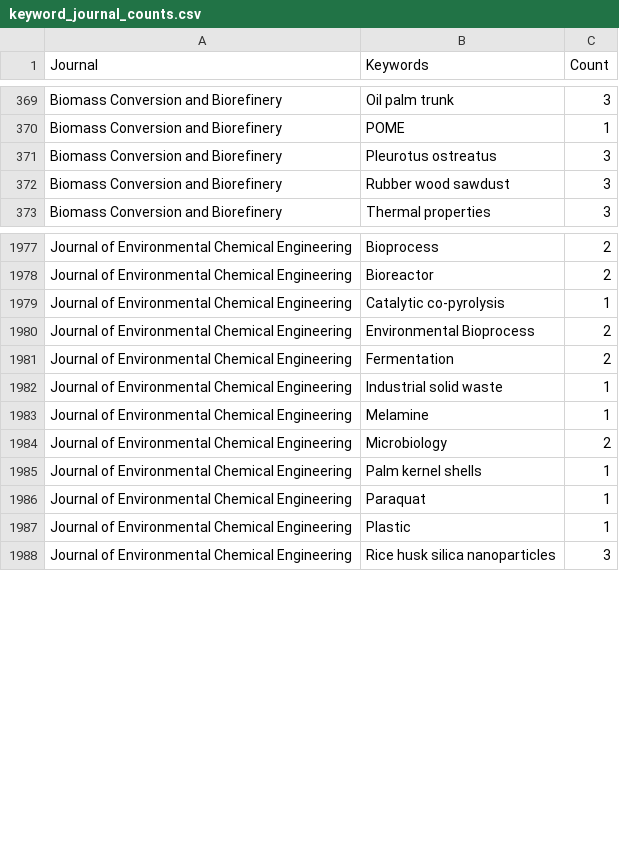
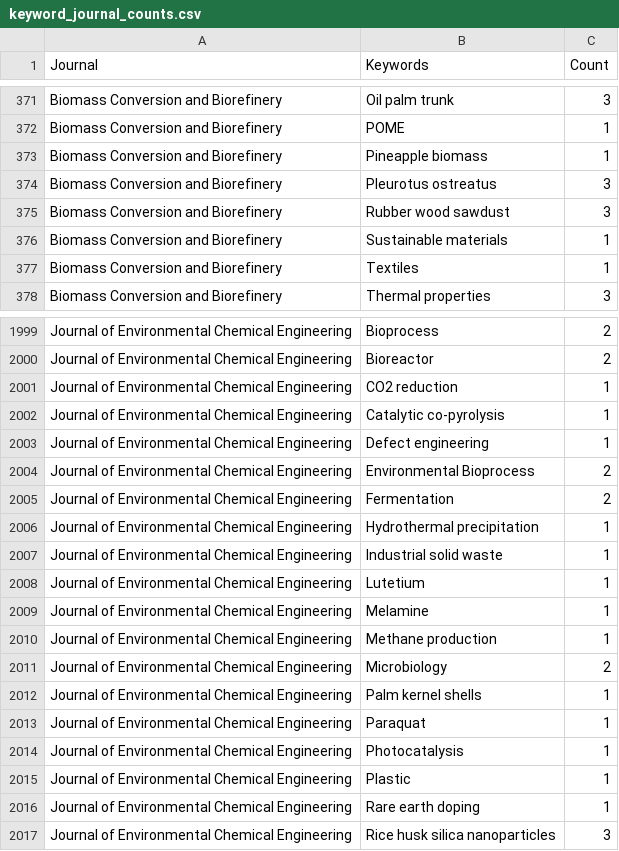
Before and after one commit to yusriy/analysis_ppti_research_trend, a CSV file: data/keyword_journal_counts.csv, drawn as a sheet; only a part is shown, gaps mark what is left out; the diff covers the shown part only; the diff names each change by its address in the sheet, - before the commit and + after, or states it on an @@ line.

```diff
--- a/data/keyword_journal_counts.csv
+++ b/data/keyword_journal_counts.csv
+row 373: Biomass Conversion and Biorefinery | Pineapple biomass | 1
+row 376: Biomass Conversion and Biorefinery | Sustainable materials | 1
+row 377: Biomass Conversion and Biorefinery | Textiles | 1
+row 2001: Journal of Environmental Chemical Engineering | CO2 reduction | 1
+row 2003: Journal of Environmental Chemical Engineering | Defect engineering | 1
+row 2006: Journal of Environmental Chemical Engineering | Hydrothermal precipitation | 1
+row 2008: Journal of Environmental Chemical Engineering | Lutetium | 1
+row 2010: Journal of Environmental Chemical Engineering | Methane production | 1
+row 2014: Journal of Environmental Chemical Engineering | Photocatalysis | 1
+row 2016: Journal of Environmental Chemical Engineering | Rare earth doping | 1
```
Also changed, not shown: 46 added rows and 2 edited cells elsewhere in this file, data/journal_publication_summary.csv, data/keyword_citation_counts.csv, 29 other files.
